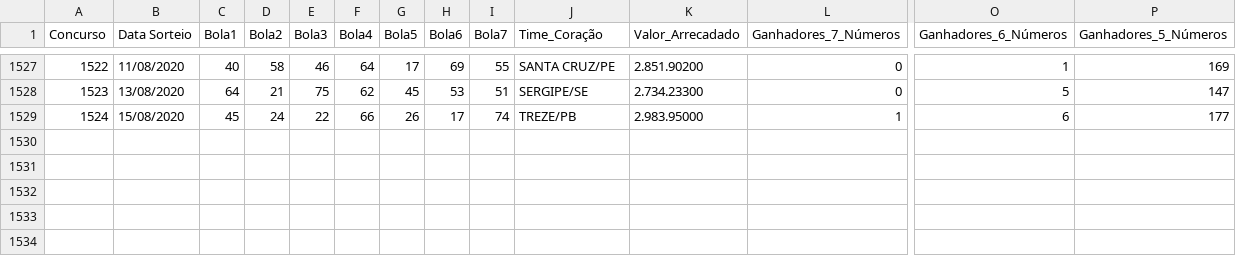
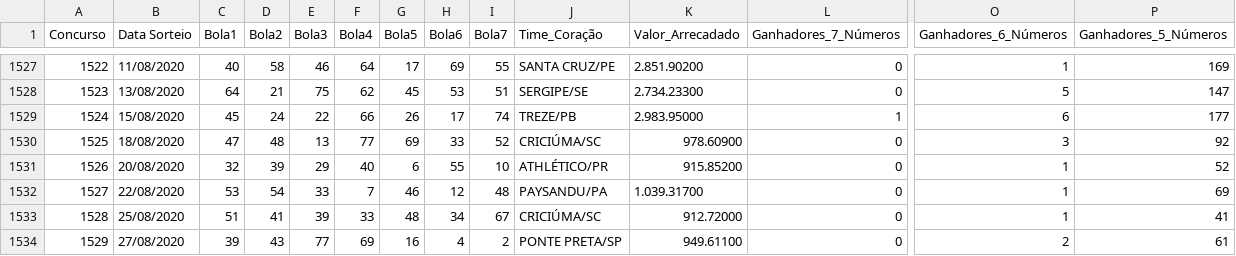
Before and after one commit to mattvidal/analise-resultados-loteria, a CSV file: Dados/timemania.csv, drawn as a sheet; only a part is shown, gaps mark what is left out; rows hold the shown columns only; the diff names each change by its address in the sheet, - before the commit and + after, or states it on an @@ line.

```diff
--- a/Dados/timemania.csv
+++ b/Dados/timemania.csv
+row 1530: 1525 | 18/08/2020 | 47 | 48 | 13 | 77 | 69 | 33 | 52 | CRICIÚMA/SC | 978.60900 | 0 | 3 | 92
+row 1531: 1526 | 20/08/2020 | 32 | 39 | 29 | 40 | 6 | 55 | 10 | ATHLÉTICO/PR | 915.85200 | 0 | 1 | 52
+row 1532: 1527 | 22/08/2020 | 53 | 54 | 33 | 7 | 46 | 12 | 48 | PAYSANDU/PA | 1.039.31700 | 0 | 1 | 69
+row 1533: 1528 | 25/08/2020 | 51 | 41 | 39 | 33 | 48 | 34 | 67 | CRICIÚMA/SC | 912.72000 | 0 | 1 | 41
+row 1534: 1529 | 27/08/2020 | 39 | 43 | 77 | 69 | 16 | 4 | 2 | PONTE PRETA/SP | 949.61100 | 0 | 2 | 61
```
Also changed, not shown: Dados/dupla_sena.csv, Dados/lotomania.csv, 6 other files.
